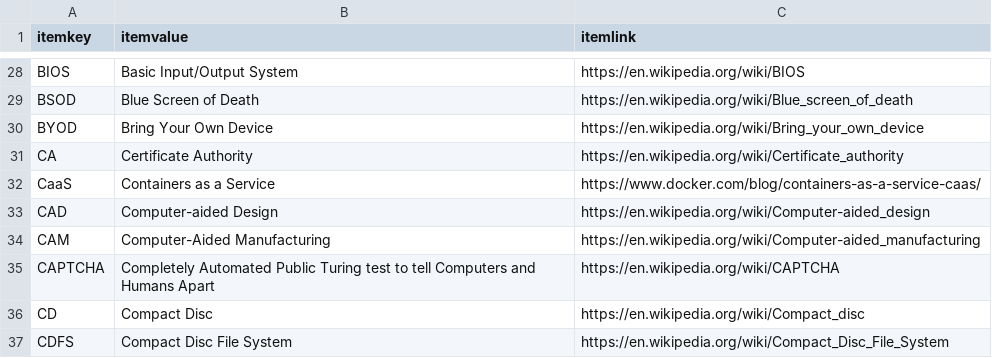
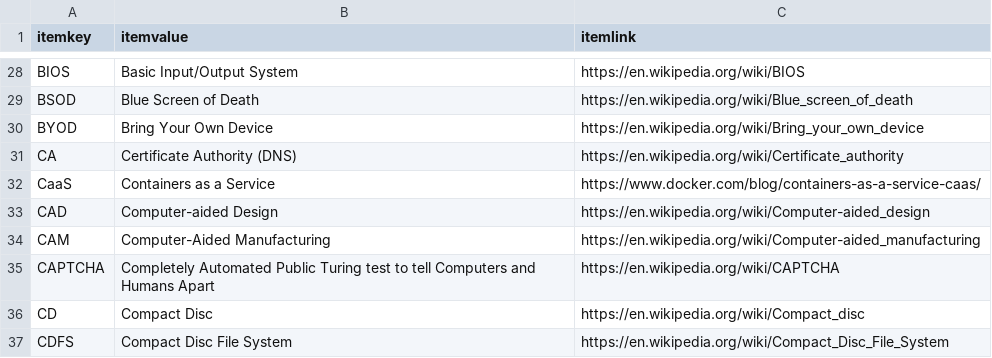
Before and after one commit to stuartbrussell/CompTIA-Acronym-Tester, a CSV file: A+ acronyms.csv, drawn as a sheet; only a part is shown, gaps mark what is left out.

```diff
--- a/A+ acronyms.csv
+++ b/A+ acronyms.csv
@@ -30,3 +30,3 @@ BSOD,Blue Screen of Death,https://en.wikipedia.org/wiki/Blue_screen_of_death
 BYOD,Bring Your Own Device,https://en.wikipedia.org/wiki/Bring_your_own_device
-CA,Certificate Authority,https://en.wikipedia.org/wiki/Certificate_authority
+CA,Certificate Authority (DNS),https://en.wikipedia.org/wiki/Certificate_authority
 CaaS,Containers as a Service,https://www.docker.com/blog/containers-as-a-service-caas/
```
Also changed, not shown: 1 other file.
